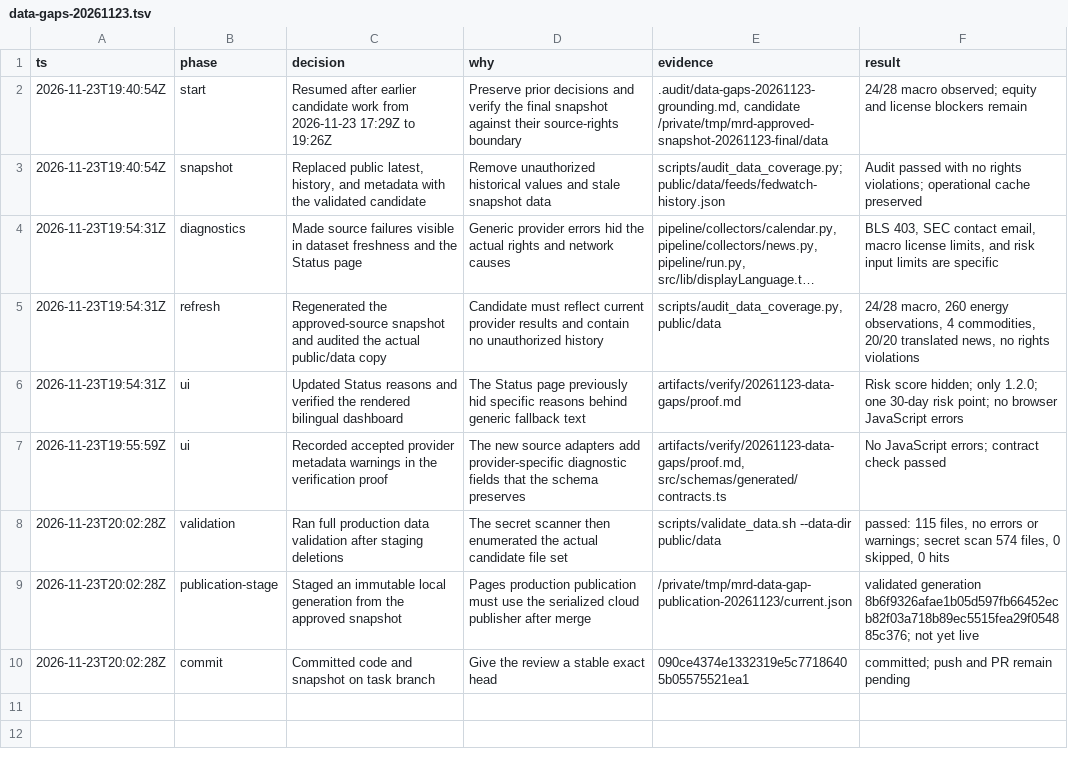
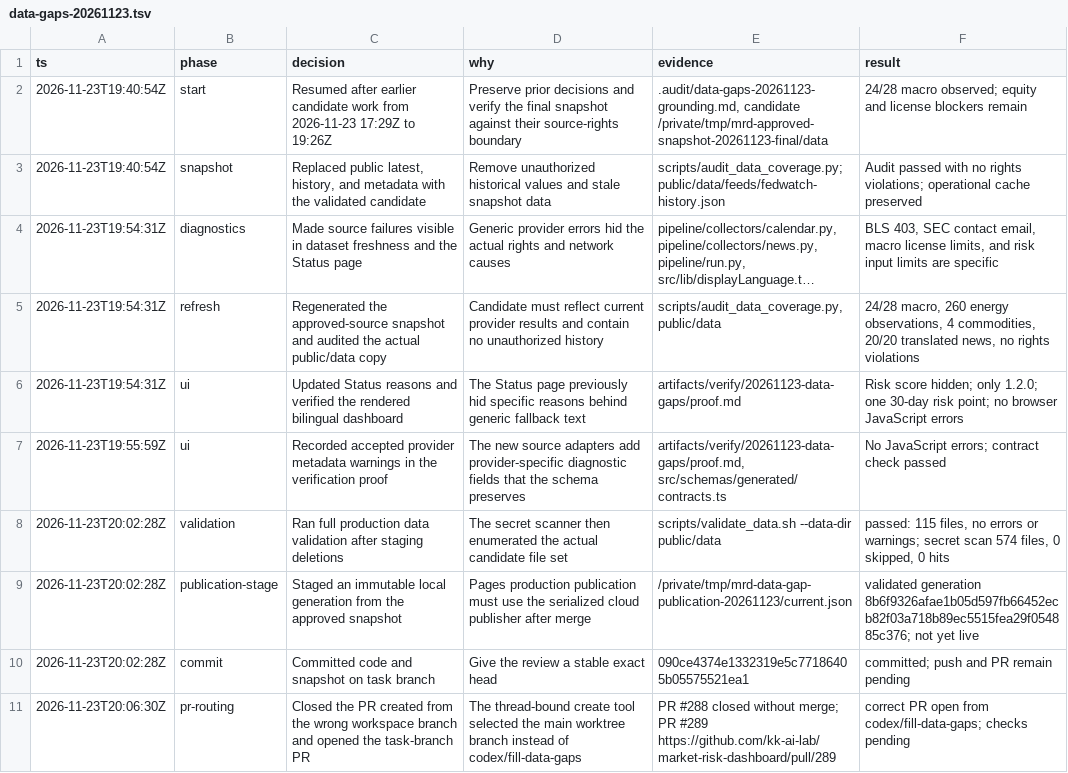
Before and after one commit to kk-ai-lab/market-risk-dashboard, a TSV file: .audit/data-gaps-20261123.tsv, drawn as a sheet; long unchanged cells end in ….

Commit message:
docs(audit): record PR branch correction

```diff
--- a/.audit/data-gaps-20261123.tsv
+++ b/.audit/data-gaps-20261123.tsv
@@ -10 +10,2 @@ ts	phase	decision	why	evidence	result
 2026-11-23T20:02:28Z	commit	Committed code and snapshot on task branch	Give the review a stable exact head	090ce4374e1332319e5c77186405b05575521ea1	committed; push and PR remain pending
+2026-11-23T20:06:30Z	pr-routing	Closed the PR created from the wrong workspace branch and opened the task-branch PR	The thread-bound create tool selected the main worktree branch instead of codex/fill-data-gaps	PR #288 closed without merge; PR #289 https://github.com/kk-ai-lab/market-risk-dashboard/pull/289	correct PR open from codex/fill-data-gaps; checks pending
```
Also changed, not shown: 1 other file.
